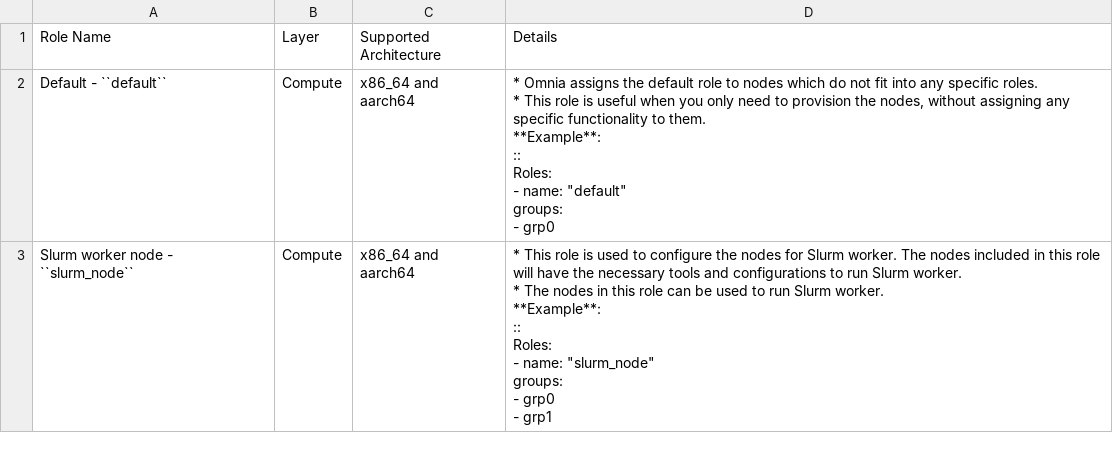
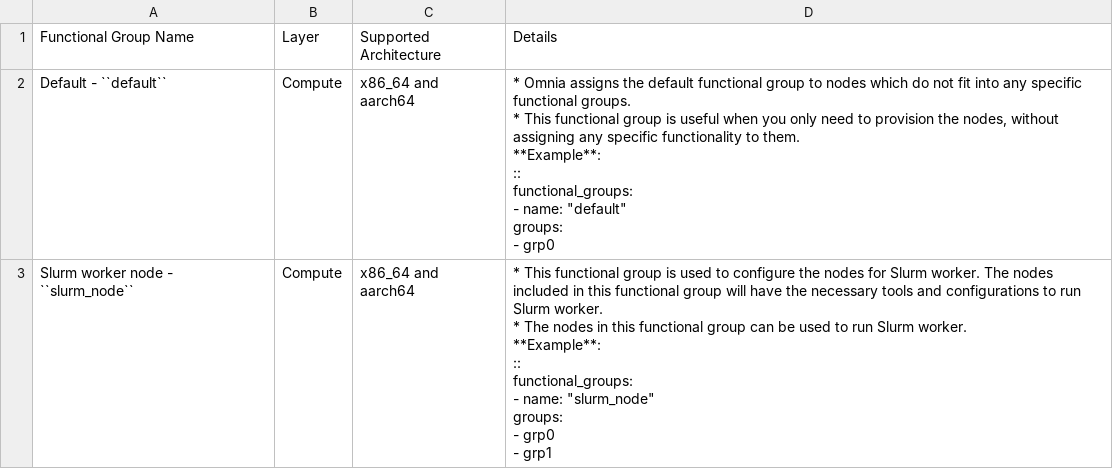
Before and after one commit to vasanthsathya/omnia, a CSV file: docs/source/Tables/omnia_roles.csv, drawn as a sheet; only a part is shown; the diff covers the shown part only.

Commit message:
Addressed the feedback on functional groups.

```diff
--- a/docs/source/Tables/omnia_roles.csv
+++ b/docs/source/Tables/omnia_roles.csv
@@ -1,20 +1,20 @@
-Role Name,Layer,Supported Architecture,Details
-Default - ``default``,Compute,x86_64 and aarch64,"* Omnia assigns the default role to nodes which do not fit into any specific roles.
-* This role is useful when you only need to provision the nodes, without assigning any specific functionality to them.
-
-**Example**:
-::
-    Roles:
-      - name: ""default""
-        groups:
-          - grp0"
-Slurm worker node - ``slurm_node``,Compute,x86_64 and aarch64,"* This role is used to configure the nodes for Slurm worker. The nodes included in this role will have the necessary tools and configurations to run Slurm worker.
-* The nodes in this role can be used to run Slurm worker.
-
-**Example**:
-::
-    Roles:
-      - name: ""slurm_node""
-        groups:
-          - grp0
-          - grp1"
+Functional Group Name,Layer,Supported Architecture,Details
+Default - ``default``,Compute,x86_64 and aarch64,"* Omnia assigns the default functional group to nodes which do not fit into any specific  functional groups.
+* This functional group is useful when you only need to provision the nodes, without assigning any specific functionality to them.
+
+**Example**:
+::
+     functional_groups:
+      - name: ""default""
+        groups:
+          - grp0"
+Slurm worker node - ``slurm_node``,Compute,x86_64 and aarch64,"* This  functional group is used to configure the nodes for Slurm worker. The nodes included in this  functional group will have the necessary tools and configurations to run Slurm worker.
+* The nodes in this  functional group can be used to run Slurm worker.
+
+**Example**:
+::
+     functional_groups:
+      - name: ""slurm_node""
+        groups:
+          - grp0
+          - grp1"
```
Also changed, not shown: 5 edited cells elsewhere in this file, 3 other files.
